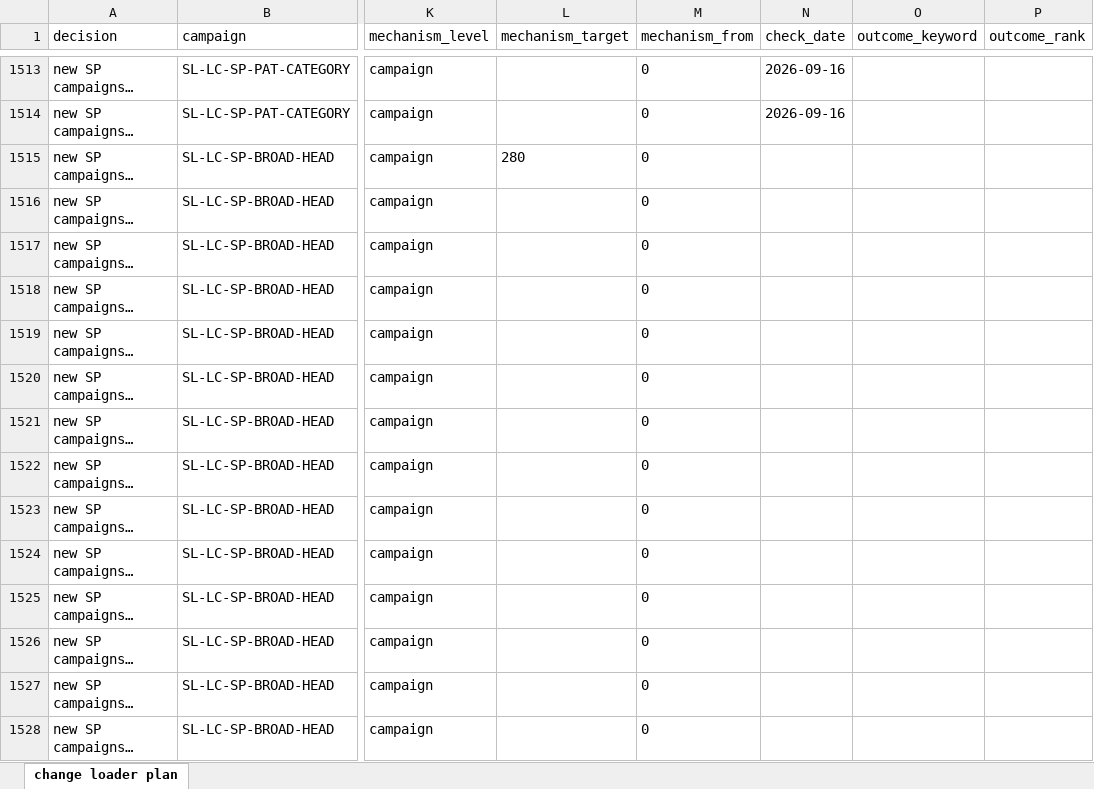
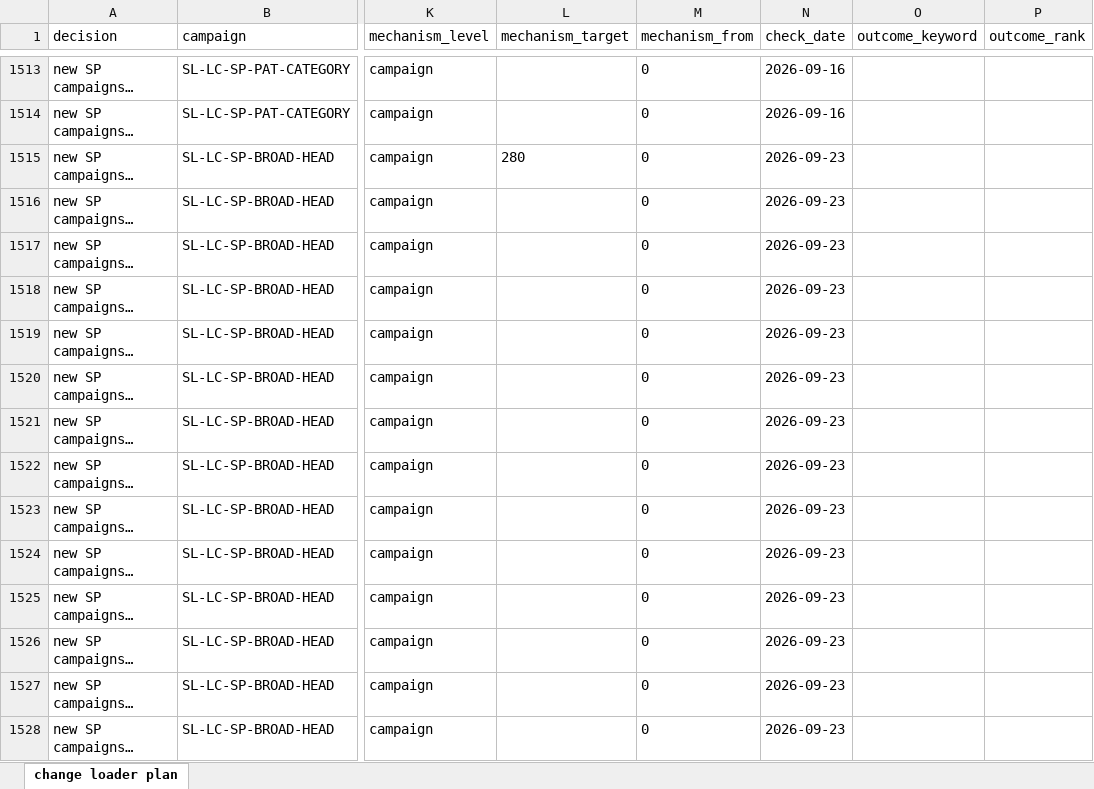
Before and after one commit to zarlish-web/PPC-Audit-, an Excel workbook: drafts/LIN_change_loader_plan_JOSEPH_ALL_09Sep2026.xlsx, sheet change loader plan, drawn as a sheet; only a part is shown, gaps mark what is left out; long unchanged cells end in …; values as stored, in another font and other column widths than the file's, no borders; the diff covers the shown part only; the diff names each change by its address in the sheet, - before the commit and + after, or states it on an @@ line.

```diff
--- a/drafts/LIN_change_loader_plan_JOSEPH_ALL_09Sep2026.xlsx (sheet change loader plan)
+++ b/drafts/LIN_change_loader_plan_JOSEPH_ALL_09Sep2026.xlsx (sheet change loader plan)
-N1515:N1528 (check_date): (empty)
+N1515:N1528 (check_date): 2026-09-23
```
Also changed, not shown: 207 edited cells elsewhere in this sheet, 2 other files.
